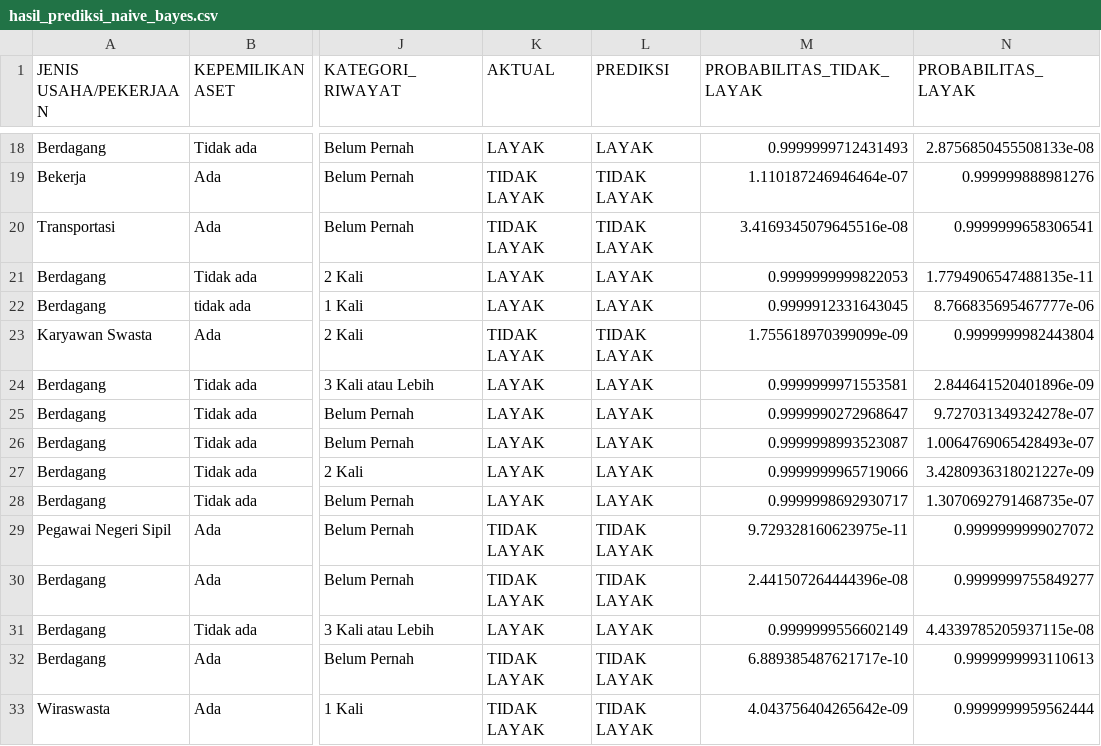
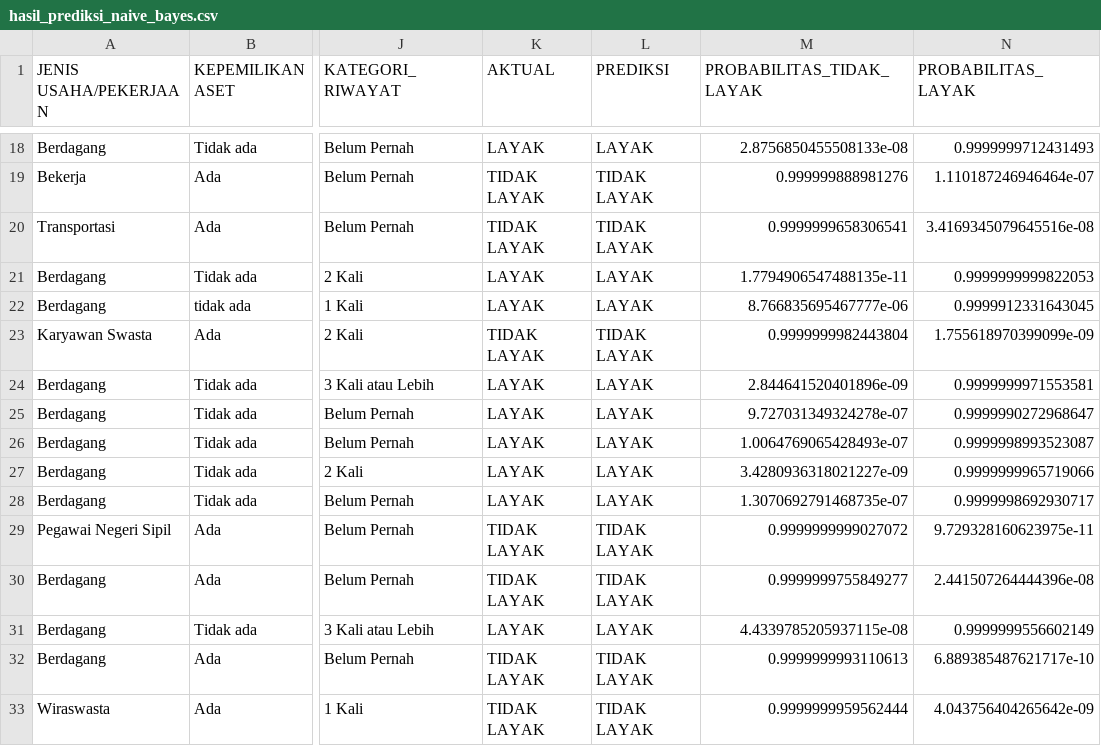
Before and after one commit to kikiisa/penelitian-bima-penerima-bantuan-naive-bayes, a CSV file: artifacts/hasil_prediksi_naive_bayes.csv, drawn as a sheet; only a part is shown, gaps mark what is left out; the diff covers the shown part only; the diff names each change by its address in the sheet, - before the commit and + after, or states it on an @@ line.

```diff
--- a/artifacts/hasil_prediksi_naive_bayes.csv
+++ b/artifacts/hasil_prediksi_naive_bayes.csv
-M18 (PROBABILITAS_TIDAK_LAYAK): 0.9999999712431493
+M18 (PROBABILITAS_TIDAK_LAYAK): 2.8756850455508133e-08
-N18 (PROBABILITAS_LAYAK): 2.8756850455508133e-08
+N18 (PROBABILITAS_LAYAK): 0.9999999712431493
-M19 (PROBABILITAS_TIDAK_LAYAK): 1.110187246946464e-07
+M19 (PROBABILITAS_TIDAK_LAYAK): 0.999999888981276
-N19 (PROBABILITAS_LAYAK): 0.999999888981276
+N19 (PROBABILITAS_LAYAK): 1.110187246946464e-07
-M20 (PROBABILITAS_TIDAK_LAYAK): 3.4169345079645516e-08
+M20 (PROBABILITAS_TIDAK_LAYAK): 0.9999999658306541
-N20 (PROBABILITAS_LAYAK): 0.9999999658306541
+N20 (PROBABILITAS_LAYAK): 3.4169345079645516e-08
-M21 (PROBABILITAS_TIDAK_LAYAK): 0.9999999999822053
+M21 (PROBABILITAS_TIDAK_LAYAK): 1.7794906547488135e-11
-N21 (PROBABILITAS_LAYAK): 1.7794906547488135e-11
+N21 (PROBABILITAS_LAYAK): 0.9999999999822053
-M22 (PROBABILITAS_TIDAK_LAYAK): 0.9999912331643045
+M22 (PROBABILITAS_TIDAK_LAYAK): 8.766835695467777e-06
-N22 (PROBABILITAS_LAYAK): 8.766835695467777e-06
+N22 (PROBABILITAS_LAYAK): 0.9999912331643045
-M23 (PROBABILITAS_TIDAK_LAYAK): 1.755618970399099e-09
+M23 (PROBABILITAS_TIDAK_LAYAK): 0.9999999982443804
-N23 (PROBABILITAS_LAYAK): 0.9999999982443804
+N23 (PROBABILITAS_LAYAK): 1.755618970399099e-09
-M24 (PROBABILITAS_TIDAK_LAYAK): 0.9999999971553581
+M24 (PROBABILITAS_TIDAK_LAYAK): 2.844641520401896e-09
-N24 (PROBABILITAS_LAYAK): 2.844641520401896e-09
+N24 (PROBABILITAS_LAYAK): 0.9999999971553581
-M25 (PROBABILITAS_TIDAK_LAYAK): 0.9999990272968647
+M25 (PROBABILITAS_TIDAK_LAYAK): 9.727031349324278e-07
-N25 (PROBABILITAS_LAYAK): 9.727031349324278e-07
+N25 (PROBABILITAS_LAYAK): 0.9999990272968647
-M26 (PROBABILITAS_TIDAK_LAYAK): 0.9999998993523087
+M26 (PROBABILITAS_TIDAK_LAYAK): 1.0064769065428493e-07
-N26 (PROBABILITAS_LAYAK): 1.0064769065428493e-07
+N26 (PROBABILITAS_LAYAK): 0.9999998993523087
-M27 (PROBABILITAS_TIDAK_LAYAK): 0.9999999965719066
+M27 (PROBABILITAS_TIDAK_LAYAK): 3.4280936318021227e-09
-N27 (PROBABILITAS_LAYAK): 3.4280936318021227e-09
+N27 (PROBABILITAS_LAYAK): 0.9999999965719066
-M28 (PROBABILITAS_TIDAK_LAYAK): 0.9999998692930717
+M28 (PROBABILITAS_TIDAK_LAYAK): 1.3070692791468735e-07
-N28 (PROBABILITAS_LAYAK): 1.3070692791468735e-07
+N28 (PROBABILITAS_LAYAK): 0.9999998692930717
-M29 (PROBABILITAS_TIDAK_LAYAK): 9.729328160623975e-11
+M29 (PROBABILITAS_TIDAK_LAYAK): 0.9999999999027072
-N29 (PROBABILITAS_LAYAK): 0.9999999999027072
+N29 (PROBABILITAS_LAYAK): 9.729328160623975e-11
-M30 (PROBABILITAS_TIDAK_LAYAK): 2.441507264444396e-08
+M30 (PROBABILITAS_TIDAK_LAYAK): 0.9999999755849277
-N30 (PROBABILITAS_LAYAK): 0.9999999755849277
+N30 (PROBABILITAS_LAYAK): 2.441507264444396e-08
-M31 (PROBABILITAS_TIDAK_LAYAK): 0.9999999556602149
+M31 (PROBABILITAS_TIDAK_LAYAK): 4.4339785205937115e-08
-N31 (PROBABILITAS_LAYAK): 4.4339785205937115e-08
+N31 (PROBABILITAS_LAYAK): 0.9999999556602149
-M32 (PROBABILITAS_TIDAK_LAYAK): 6.889385487621717e-10
+M32 (PROBABILITAS_TIDAK_LAYAK): 0.9999999993110613
-N32 (PROBABILITAS_LAYAK): 0.9999999993110613
+N32 (PROBABILITAS_LAYAK): 6.889385487621717e-10
-M33 (PROBABILITAS_TIDAK_LAYAK): 4.043756404265642e-09
+M33 (PROBABILITAS_TIDAK_LAYAK): 0.9999999959562444
-N33 (PROBABILITAS_LAYAK): 0.9999999959562444
+N33 (PROBABILITAS_LAYAK): 4.043756404265642e-09
```
Also changed, not shown: 46 edited cells elsewhere in this file, 3 other files.
